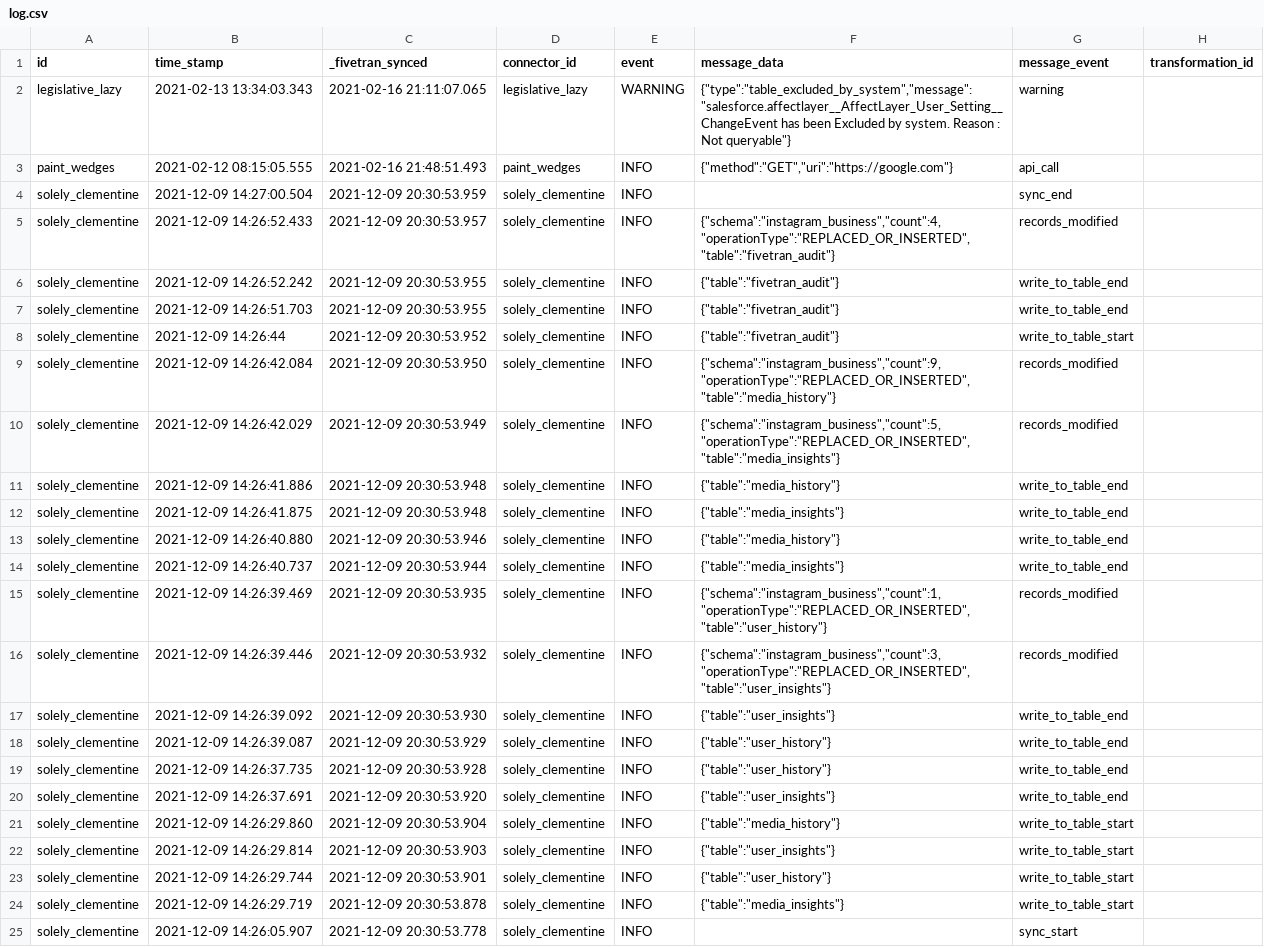
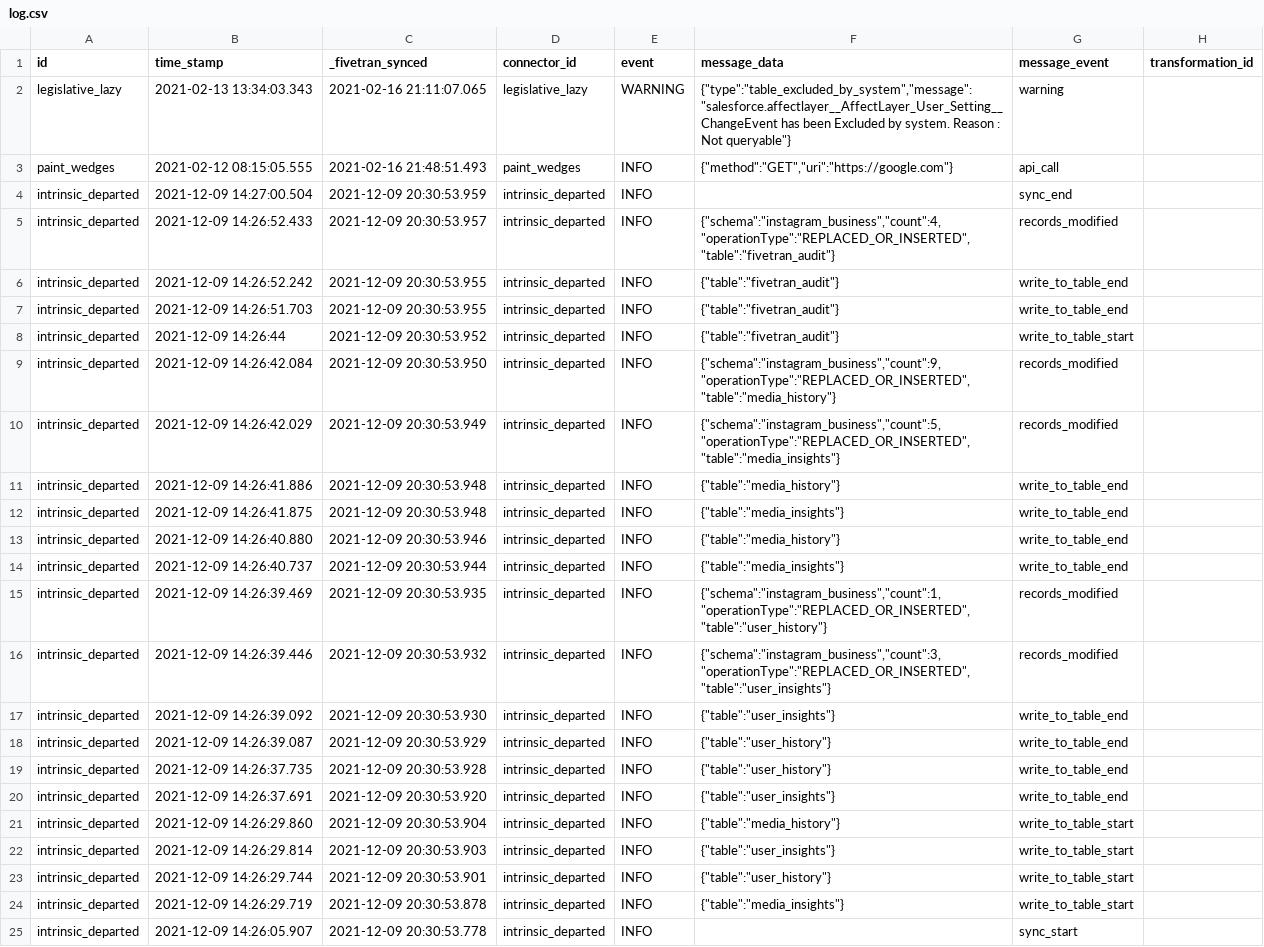
Before and after one commit to fivetran/dbt_fivetran_log, a CSV file: integration_tests/seeds/log.csv, drawn as a sheet; the diff names each change by its address in the sheet, - before the commit and + after, or states it on an @@ line.

Commit message:
try 2

```diff
--- a/integration_tests/seeds/log.csv
+++ b/integration_tests/seeds/log.csv
-A4:A25 (id): solely_clementine
+A4:A25 (id): intrinsic_departed
-D4:D25 (connector_id): solely_clementine
+D4:D25 (connector_id): intrinsic_departed
```
